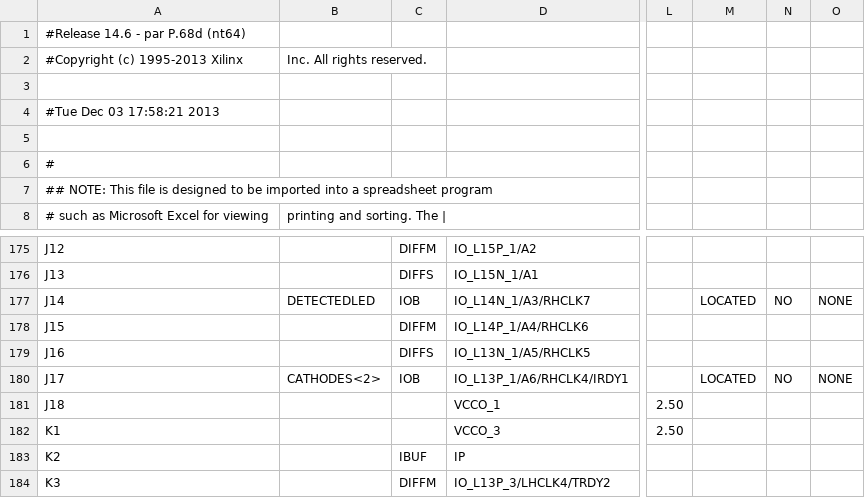
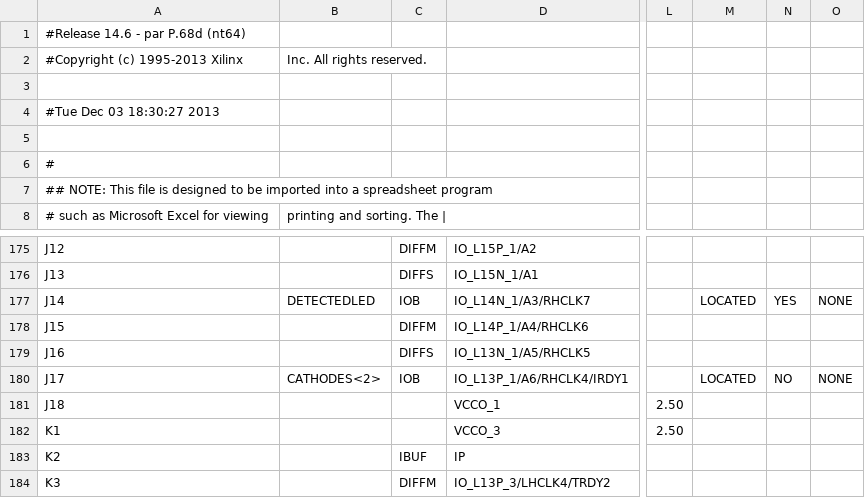
Before and after one commit to captainkirkby/TelephoneKeypad, a CSV file: passkeyEntry_pad.csv, drawn as a sheet; only a part is shown, gaps mark what is left out; the diff names each change by its address in the sheet, - before the commit and + after, or states it on an @@ line.

```diff
--- a/passkeyEntry_pad.csv
+++ b/passkeyEntry_pad.csv
-A4: #Tue Dec 03 17:58:21 2013
+A4: #Tue Dec 03 18:30:27 2013
-N177: NO
+N177: YES
```
Also changed, not shown: 45 other files.
